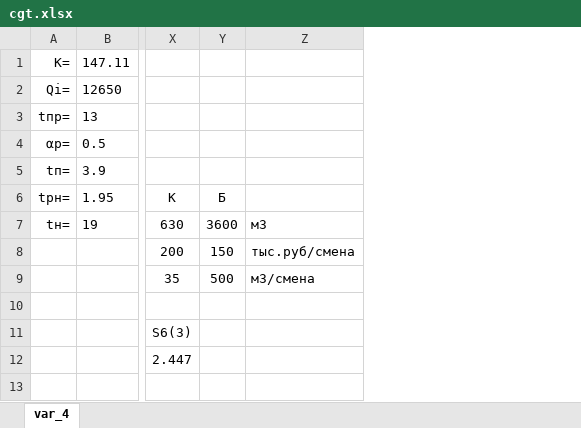
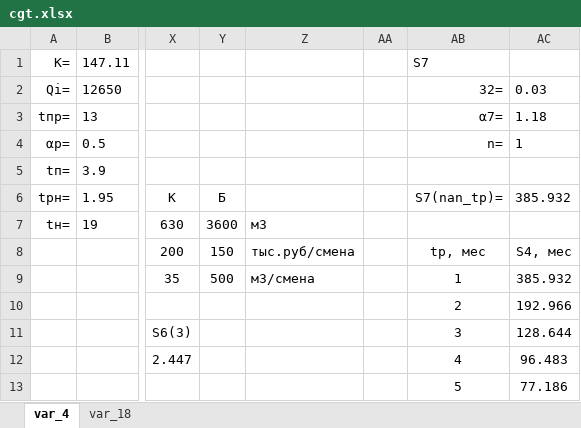
Before and after one commit to kolyambola/10th_term_23, an Excel workbook: Textbooks, projects/Organization and management of production activities/cgt.xlsx, sheet var_4, drawn as a sheet; only a part is shown, gaps mark what is left out; values as stored, in another font and other column widths than the file's, no borders; the diff names each change by its address in the sheet, - before the commit and + after, or states it on an @@ line.

```diff
--- a/Textbooks, projects/Organization and management of production activities/cgt.xlsx (sheet var_4)
+++ b/Textbooks, projects/Organization and management of production activities/cgt.xlsx (sheet var_4)
+sheet tab: var_18
+column AA, empty
+column AB (S7), rows 2-13: З2= | α7= | n= |  | S7(nan_tр)= |  | tр, мес | 1 | 2 | 3 | 4 | 5
+column AC, rows 2-13: 0.03 | 1.18 | 1 |  | 385.932 |  | S4, мес | 385.932 | 192.966 | 128.644 | 96.483 | 77.186
```
Also changed, not shown: Textbooks, projects/Applied Math/labs/lab_4/var_17/lab_4_var_17.xlsx, Textbooks, projects/Applied Math/labs/lab_4/var_18/lab_4_var_18.xlsx, 49 other files.
